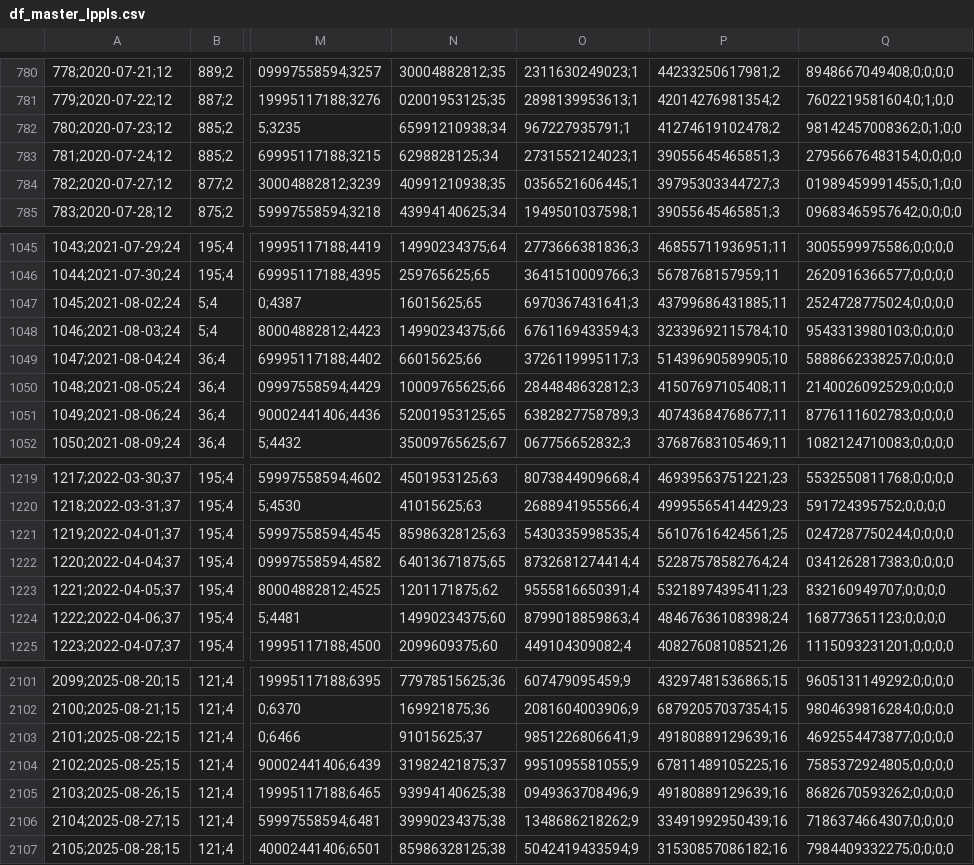
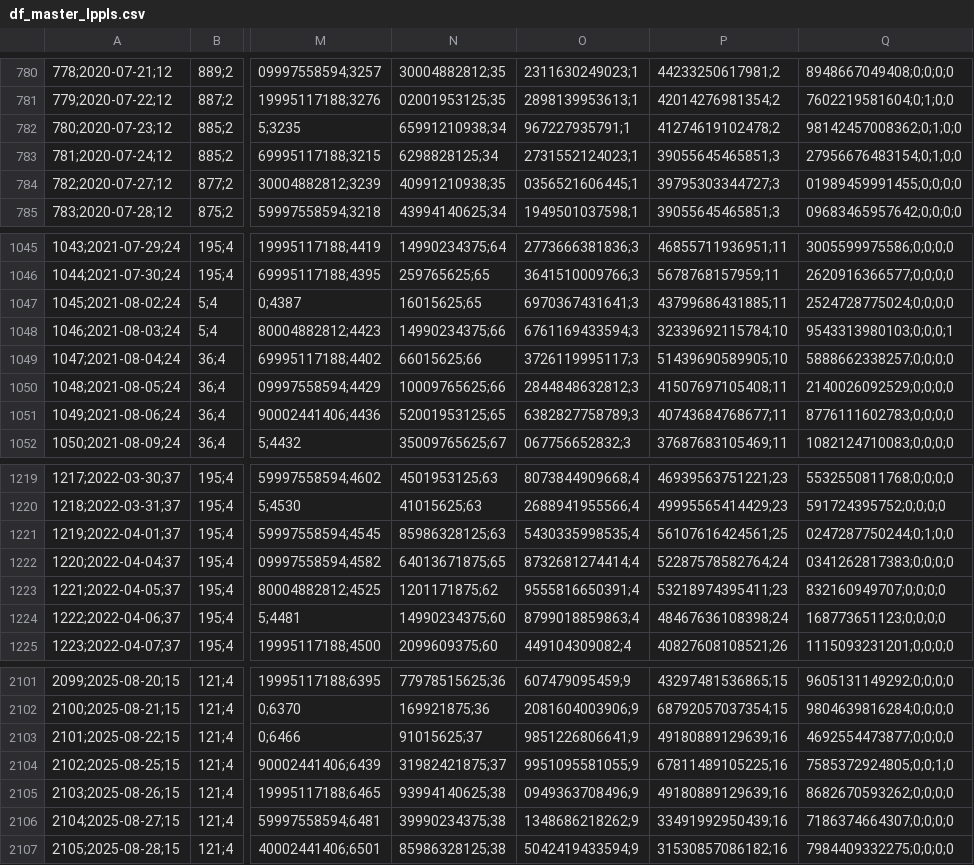
Before and after one commit to Doosheck/metals, a CSV file: R/df_master_lppls.csv, drawn as a sheet; only a part is shown, gaps mark what is left out; the diff names each change by its address in the sheet, - before the commit and + after, or states it on an @@ line.

```diff
--- a/R/df_master_lppls.csv
+++ b/R/df_master_lppls.csv
-Q783: 27956676483154;0;0;0;0
+Q783: 27956676483154;0;1;0;0
-Q784: 01989459991455;0;1;0;0
+Q784: 01989459991455;0;0;0;0
-Q1048: 9543313980103;0;0;0;0
+Q1048: 9543313980103;0;0;0;1
-Q1221: 0247287750244;0;0;0;0
+Q1221: 0247287750244;0;1;0;0
-Q2104: 7585372924805;0;0;0;0
+Q2104: 7585372924805;0;0;1;0
```
Also changed, not shown: R/cusum_flags.csv, R/df_master_cusum.csv, 16 other files.
